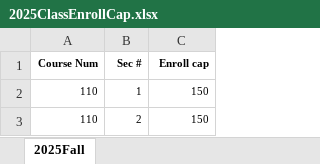
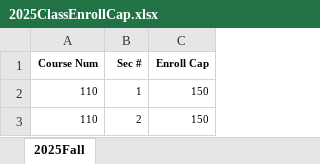
Before and after one commit to hashunc/UNC-CS-Course-Scheduling-mk2, an Excel workbook: data/Input/2025ClassEnrollCap.xlsx, sheet 2025Fall, drawn as a sheet; only a part is shown; values as stored, in another font and other column widths than the file's, no borders; the diff names each change by its address in the sheet, - before the commit and + after, or states it on an @@ line.

Commit message:
generate new data set

```diff
--- a/data/Input/2025ClassEnrollCap.xlsx (sheet 2025Fall)
+++ b/data/Input/2025ClassEnrollCap.xlsx (sheet 2025Fall)
-C1: Enroll cap
+C1: Enroll Cap
```
Also changed, not shown: 3 other files.
